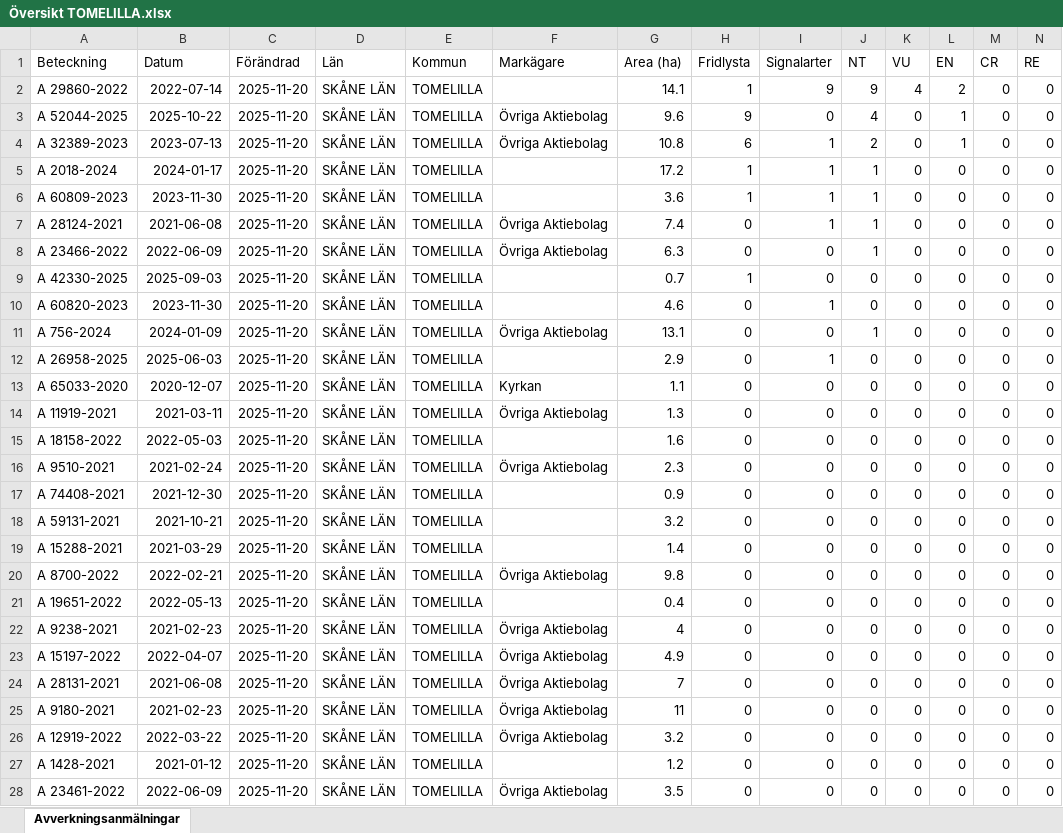
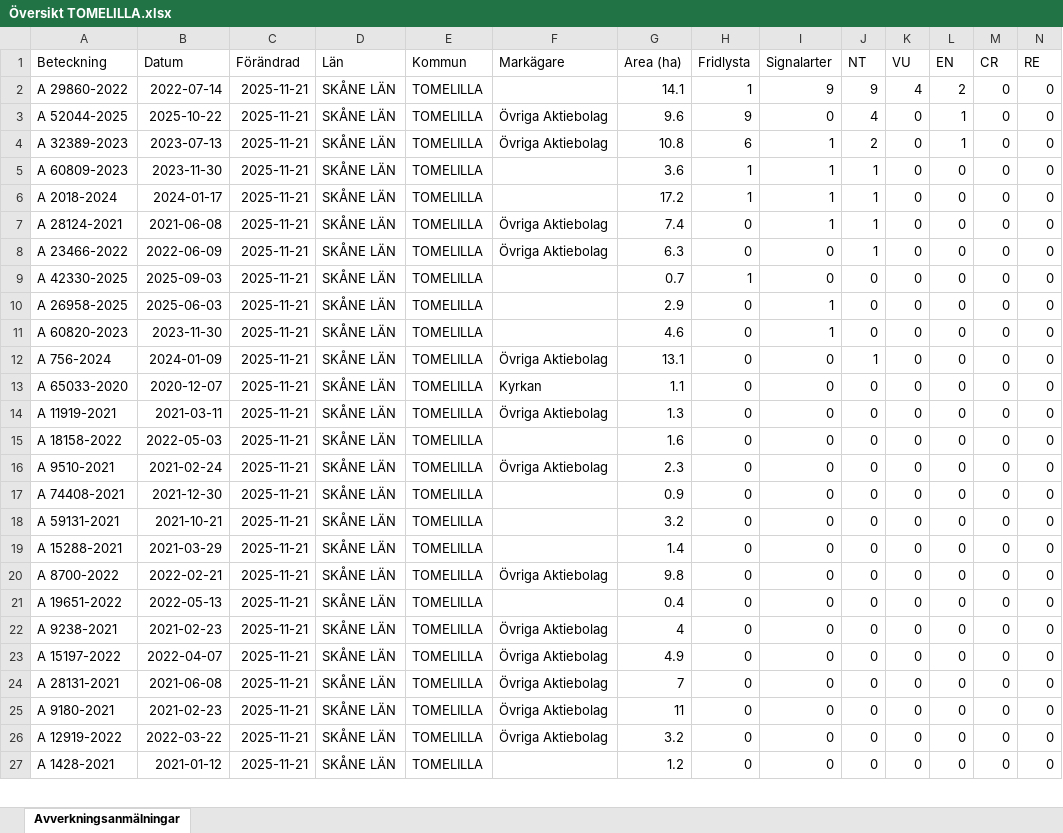
Before and after one commit to klasma/Logging_1270, an Excel workbook: Översikt TOMELILLA.xlsx, sheet Avverkningsanmälningar, drawn as a sheet; only a part is shown; values as stored, in another font and other column widths than the file's, no borders; removed rows and columns are numbered as before the commit, all else as after; rows hold the shown columns only; the diff covers the shown part only; the diff names each change by its address in the sheet, - before the commit and + after, or states it on an @@ line.

```diff
--- a/Översikt TOMELILLA.xlsx (sheet Avverkningsanmälningar)
+++ b/Översikt TOMELILLA.xlsx (sheet Avverkningsanmälningar)
-C2:C4 (Förändrad): 2025-11-20
+C2:C4 (Förändrad): 2025-11-21
-row 5: A 2018-2024 | 2024-01-17 | 2025-11-20 | SKÅNE LÄN | TOMELILLA |  | 17.2 | 1 | 1 | 1 | 0 | 0 | 0 | 0
-C5 (Förändrad): 2025-11-20
+C5 (Förändrad): 2025-11-21
+row 6: A 2018-2024 | 2024-01-17 | 2025-11-21 | SKÅNE LÄN | TOMELILLA |  | 17.2 | 1 | 1 | 1 | 0 | 0 | 0 | 0
-C7:C9 (Förändrad): 2025-11-20
+C7:C9 (Förändrad): 2025-11-21
+row 10: A 26958-2025 | 2025-06-03 | 2025-11-21 | SKÅNE LÄN | TOMELILLA |  | 2.9 | 0 | 1 | 0 | 0 | 0 | 0 | 0
-C11:C12 (Förändrad): 2025-11-20
+C11:C12 (Förändrad): 2025-11-21
-row 12: A 26958-2025 | 2025-06-03 | 2025-11-20 | SKÅNE LÄN | TOMELILLA |  | 2.9 | 0 | 1 | 0 | 0 | 0 | 0 | 0
-C13:C27 (Förändrad): 2025-11-20
+C13:C27 (Förändrad): 2025-11-21
-row 28: A 23461-2022 | 2022-06-09 | 2025-11-20 | SKÅNE LÄN | TOMELILLA | Övriga Aktiebolag | 3.5 | 0 | 0 | 0 | 0 | 0 | 0 | 0
```
Also changed, not shown: 48 added rows, 46 removed rows and 91 edited cells elsewhere in this sheet, artfynd/A 2018-2024 artfynd.xlsx, artfynd/A 26958-2025 artfynd.xlsx, 56 other files.
